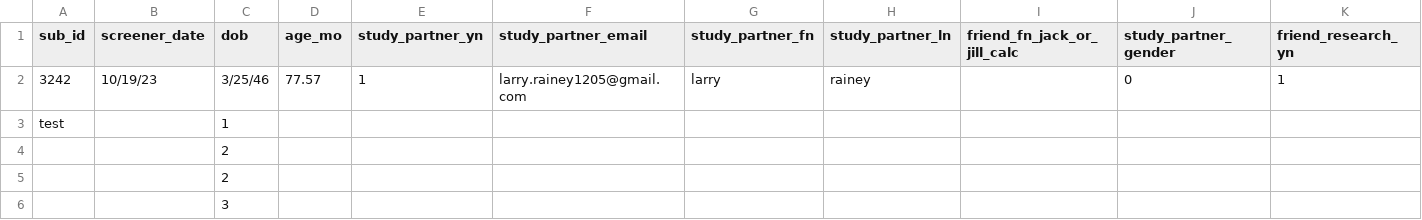
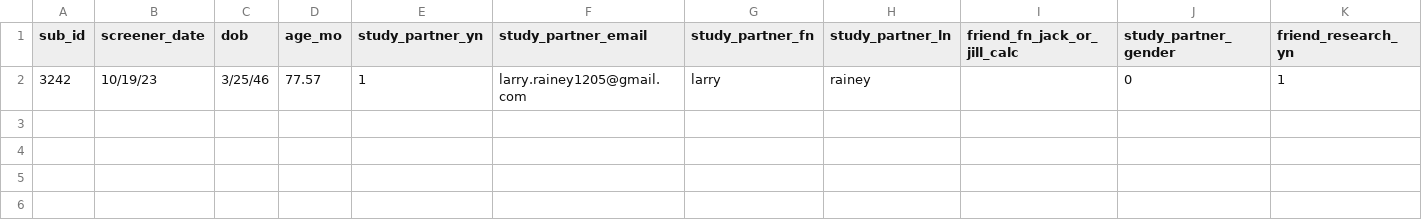
Before and after one commit to cooper-sharp/Scripts-CS, a CSV file: Island_import/input.csv, drawn as a sheet; only a part is shown; rows hold the shown columns only; the diff names each change by its address in the sheet, - before the commit and + after, or states it on an @@ line.

Commit message:
Import tool changes
just fucking around trying to get the indexing to work

```diff
--- a/Island_import/input.csv
+++ b/Island_import/input.csv
-row 3: test |  | 1
-row 4:  |  | 2
-row 5:  |  | 2
-row 6:  |  | 3
```
Also changed, not shown: 2 other files.
